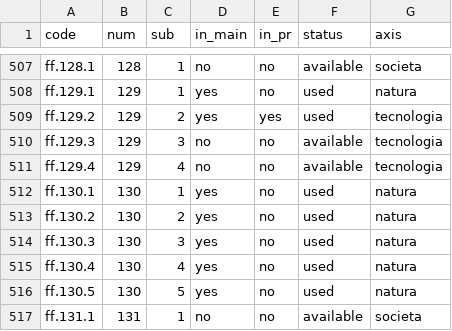
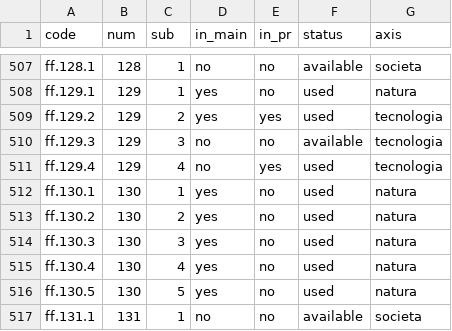
Before and after one commit to futurofortissimo/futurofortissimo.github.io, a CSV file: ops/ffxy_coverage.csv, drawn as a sheet; only a part is shown, gaps mark what is left out; the diff covers the shown part only.

```diff
--- a/ops/ffxy_coverage.csv
+++ b/ops/ffxy_coverage.csv
@@ -510,3 +510,3 @@ ff.129.2,129,2,yes,yes,used,tecnologia
 ff.129.3,129,3,no,no,available,tecnologia
-ff.129.4,129,4,no,no,available,tecnologia
+ff.129.4,129,4,no,yes,used,tecnologia
 ff.130.1,130,1,yes,no,used,natura
```
Also changed, not shown: 10 edited cells elsewhere in this file, 1 other file.
